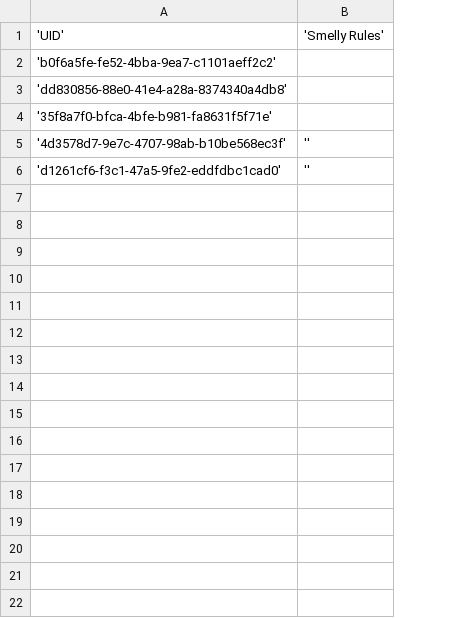
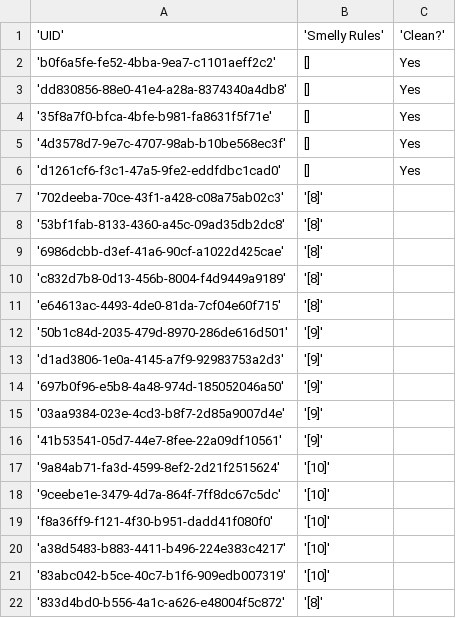
Before and after one commit to M4P4K4/REPromptEngineering, a CSV file: outputs/dice/overview.csv, drawn as a sheet; removed rows and columns are numbered as before the commit, all else as after; the diff names each change by its address in the sheet, - before the commit and + after, or states it on an @@ line.

Commit message:
more iterations

```diff
--- a/outputs/dice/overview.csv
+++ b/outputs/dice/overview.csv
-column B, rows 1-6: 'Smelly Rules' |  |  |  | '' | ''
+column B, rows 1-6: 'Smelly Rules' | [] | [] | [] | [] | []
+column C, rows 1-6: 'Clean?' | Yes | Yes | Yes | Yes | Yes
+row 7: '702deeba-70ce-43f1-a428-c08a75ab02c3' | '[8]'
+row 8: '53bf1fab-8133-4360-a45c-09ad35db2dc8' | '[8]'
+row 9: '6986dcbb-d3ef-41a6-90cf-a1022d425cae' | '[8]'
+row 10: 'c832d7b8-0d13-456b-8004-f4d9449a9189' | '[8]'
+row 11: 'e64613ac-4493-4de0-81da-7cf04e60f715' | '[8]'
+row 12: '50b1c84d-2035-479d-8970-286de616d501' | '[9]'
+row 13: 'd1ad3806-1e0a-4145-a7f9-92983753a2d3' | '[9]'
+row 14: '697b0f96-e5b8-4a48-974d-185052046a50' | '[9]'
+row 15: '03aa9384-023e-4cd3-b8f7-2d85a9007d4e' | '[9]'
+row 16: '41b53541-05d7-44e7-8fee-22a09df10561' | '[9]'
+row 17: '9a84ab71-fa3d-4599-8ef2-2d21f2515624' | '[10]'
+row 18: '9ceebe1e-3479-4d7a-864f-7ff8dc67c5dc' | '[10]'
+row 19: 'f8a36ff9-f121-4f30-b951-dadd41f080f0' | '[10]'
+row 20: 'a38d5483-b883-4411-b496-224e383c4217' | '[10]'
+row 21: '83abc042-b5ce-40c7-b1f6-909edb007319' | '[10]'
+row 22: '833d4bd0-b556-4a1c-a626-e48004f5c872' | '[8]'
```
